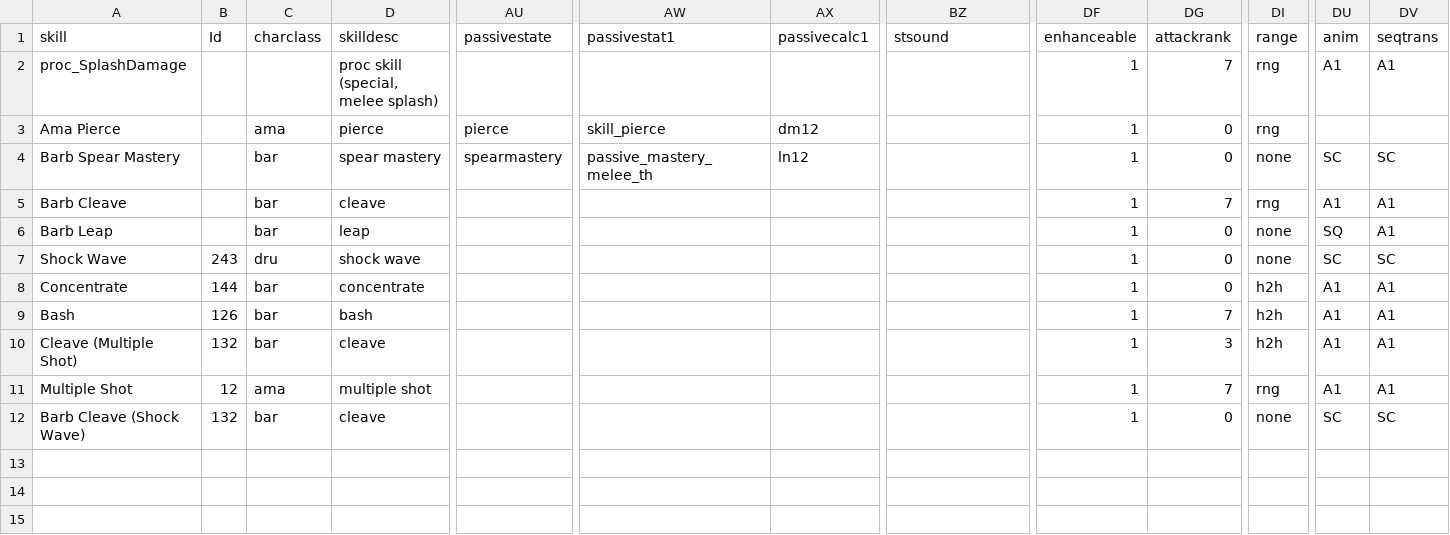
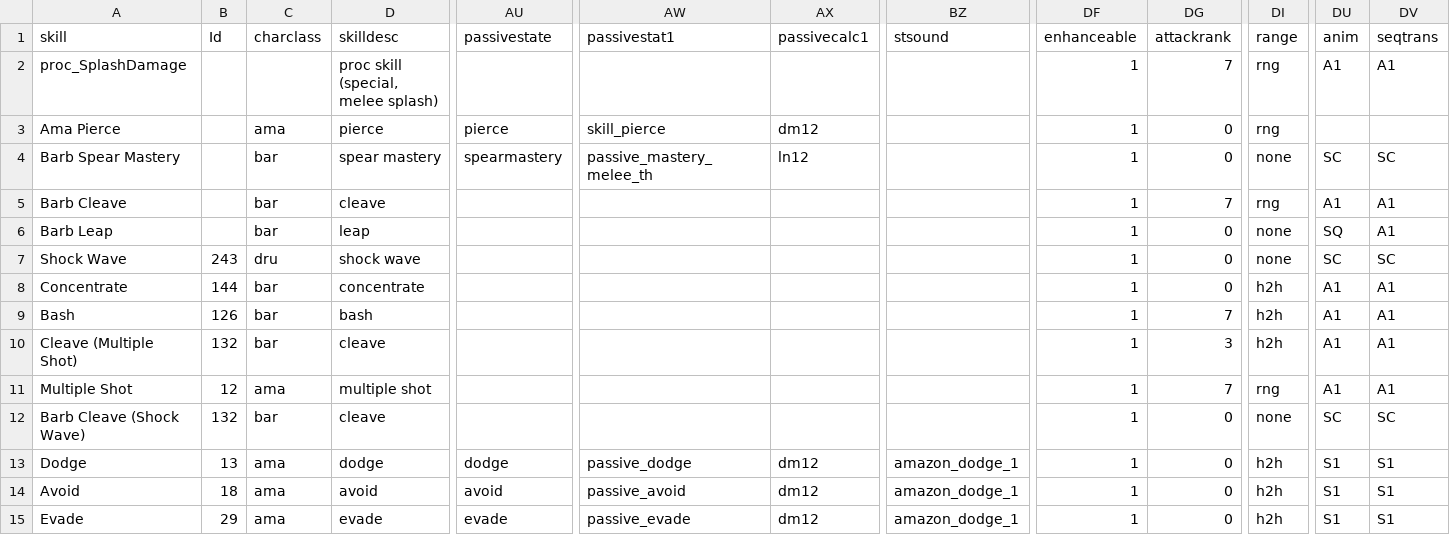
Before and after one commit to tehftw/tehftw-mod-diablo2, a CSV file: Skills_rejected.txt.csv, drawn as a sheet; only a part is shown, gaps mark what is left out; rows hold the shown columns only; the diff names each change by its address in the sheet, - before the commit and + after, or states it on an @@ line.

```diff
--- a/Skills_rejected.txt.csv
+++ b/Skills_rejected.txt.csv
+row 13: Dodge | 13 | ama | dodge | dodge | passive_dodge | dm12 | amazon_dodge_1 | 1 | 0 | h2h | S1 | S1
+row 14: Avoid | 18 | ama | avoid | avoid | passive_avoid | dm12 | amazon_dodge_1 | 1 | 0 | h2h | S1 | S1
+row 15: Evade | 29 | ama | evade | evade | passive_evade | dm12 | amazon_dodge_1 | 1 | 0 | h2h | S1 | S1
```
Also changed, not shown: 11 other files.
